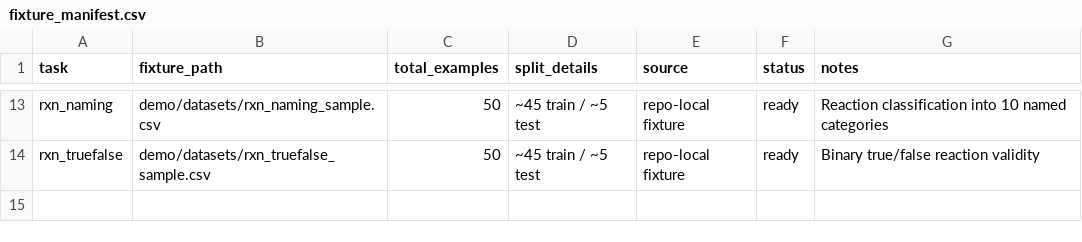
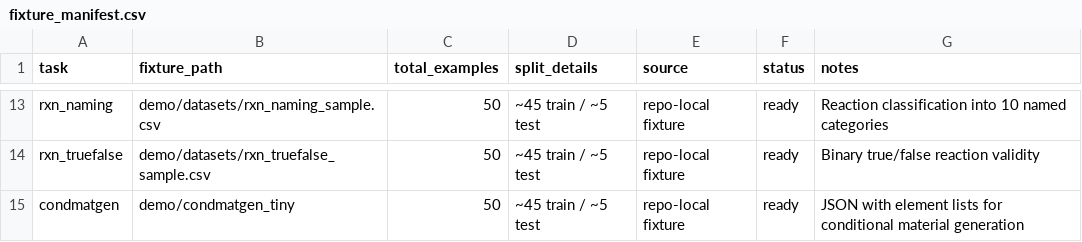
Before and after one commit to schwallergroup/mist, a CSV file: demo/fixture_manifest.csv, drawn as a sheet; only a part is shown, gaps mark what is left out; the diff names each change by its address in the sheet, - before the commit and + after, or states it on an @@ line.

```diff
--- a/demo/fixture_manifest.csv
+++ b/demo/fixture_manifest.csv
+row 15: condmatgen | demo/condmatgen_tiny | 50 | ~45 train / ~5 test | repo-local fixture | ready | JSON with element lists for conditional material generation
```
Also changed, not shown: 2 other files.
